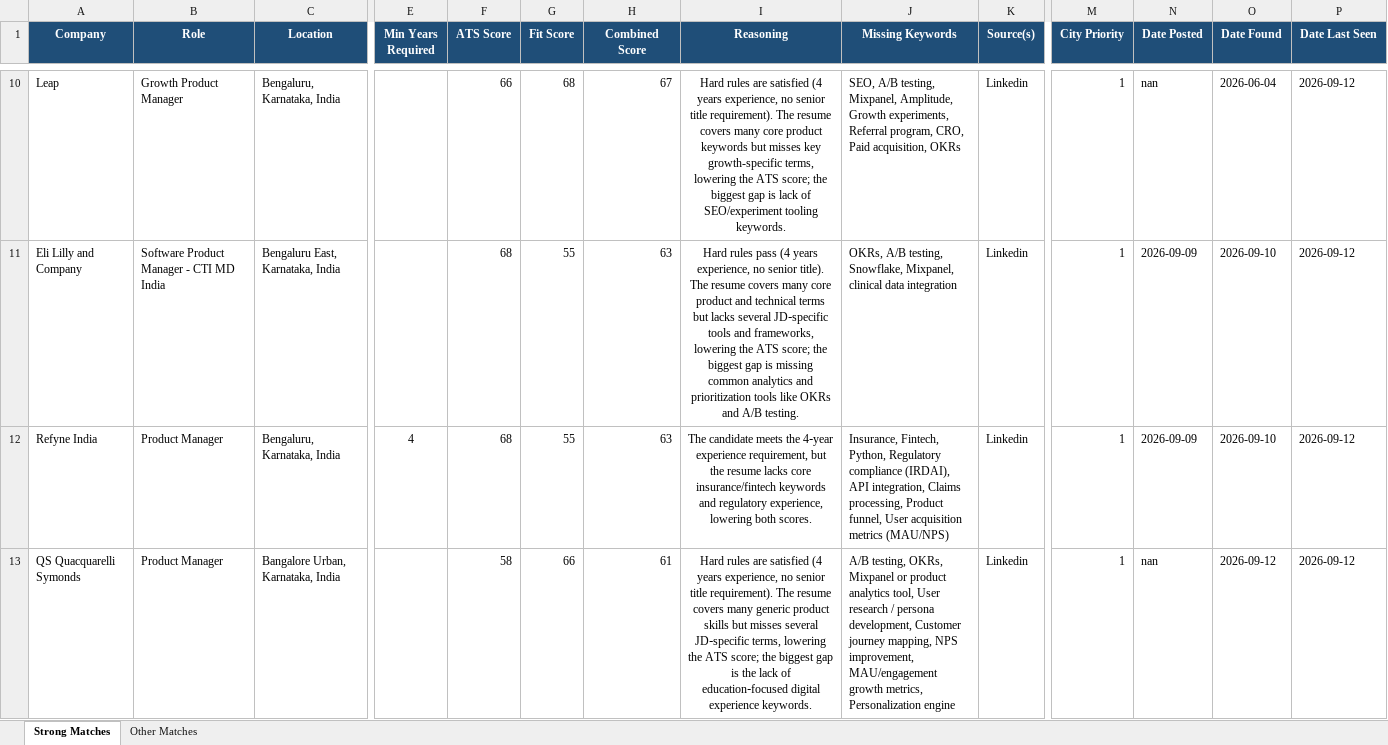
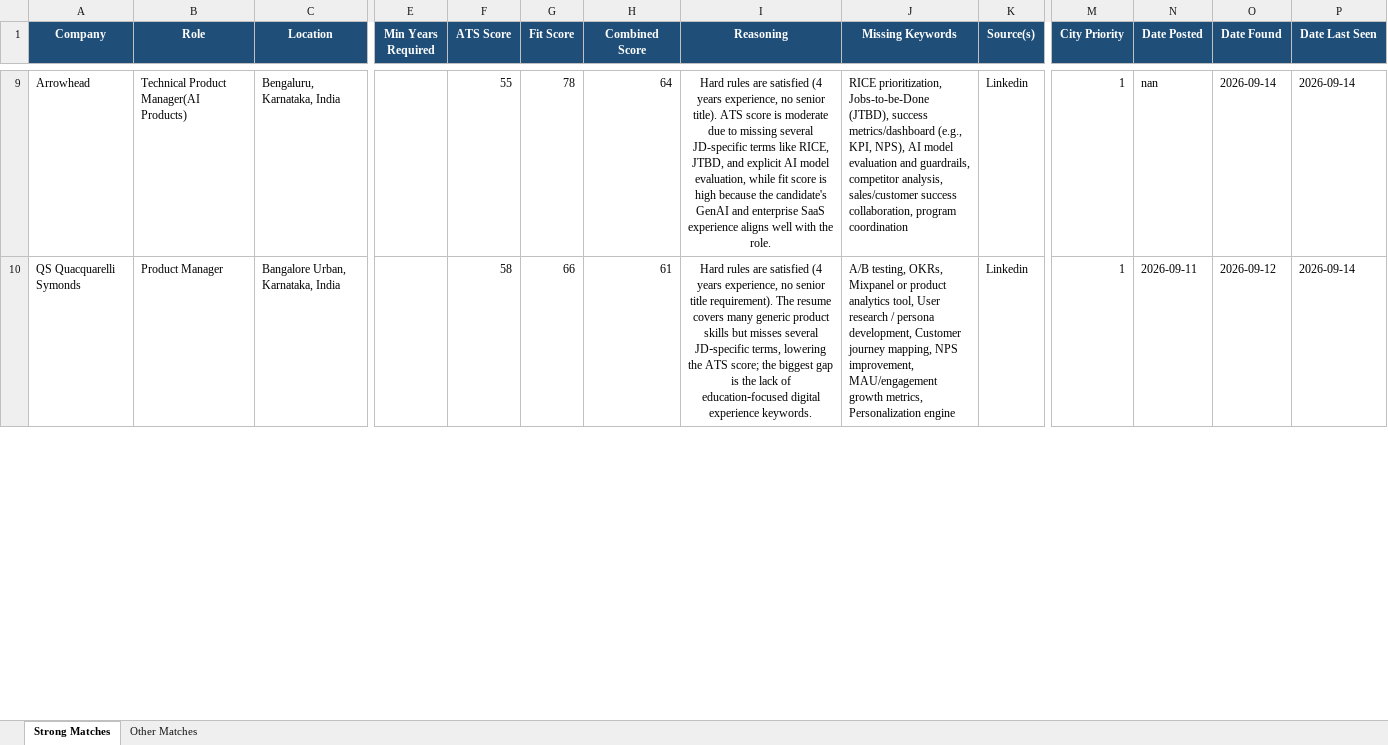
Before and after one commit to anirbanp19/Job-Tracker, an Excel workbook: output/jobs_master.xlsx, sheet Strong Matches, drawn as a sheet; only a part is shown, gaps mark what is left out; values as stored, in another font and other column widths than the file's, no borders; removed rows and columns are numbered as before the commit, all else as after; rows hold the shown columns only; the diff covers the shown part only; the diff names each change by its address in the sheet, - before the commit and + after, or states it on an @@ line.

```diff
--- a/output/jobs_master.xlsx (sheet Strong Matches)
+++ b/output/jobs_master.xlsx (sheet Strong Matches)
-A9 (Company): Leap
+A9 (Company): Arrowhead
-B9 (Role): Growth Product Manager
+B9 (Role): Technical Product Manager(AI Products)
-F9 (ATS Score): 66
+F9 (ATS Score): 55
-G9 (Fit Score): 68
+G9 (Fit Score): 78
-H9 (Combined Score): 67
+H9 (Combined Score): 64
-I9 (Reasoning): …no senior title requirement). The resume covers many core product keywords but misses key growth-specific terms, lowering the ATS score; the biggest gap is lack of SEO/experiment tooling keywords.
+I9 (Reasoning): …no senior title). ATS score is moderate due to missing several JD-specific terms like RICE, JTBD, and explicit AI model evaluation, while fit score is high because the candidate's GenAI and enterprise SaaS experience aligns well with the role.
-J9 (Missing Keywords): SEO, A/B testing, Mixpanel, Amplitude, Growth experiments, Referral program, CRO, Paid acquisition, OKRs
+J9 (Missing Keywords): RICE prioritization, Jobs-to-be-Done (JTBD), success metrics/dashboard (e.g., KPI, NPS), AI model evaluation and guardrails, competitor analysis, sales/customer success collaboration, program coordination
-O9 (Date Found): 2026-06-04
+O9 (Date Found): 2026-09-14
-P9 (Date Last Seen): 2026-09-12
+P9 (Date Last Seen): 2026-09-14
-row 11: Eli Lilly and Company | Software Product Manager - CTI MD India | Bengaluru East, Karnataka, India |  | 68 | 55 | 63 | Hard rules pass (4 years experience, no senior title). The resume covers many core product and technical terms but lacks several JD‑specific tools and frameworks, lowering the ATS score; the biggest gap is missing common analytics and prioritization tools like OKRs and A/B testing. | OKRs, A/B testing, Snowflake, Mixpanel, clinical data integration | Linkedin | 1 | 2026-09-09 | 2026-09-10 | 2026-09-12
-row 12: Refyne India | Product Manager | Bengaluru, Karnataka, India | 4 | 68 | 55 | 63 | The candidate meets the 4‑year experience requirement, but the resume lacks core insurance/fintech keywords and regulatory experience, lowering both scores. | Insurance, Fintech, Python, Regulatory compliance (IRDAI), API integration, Claims processing, Product funnel, User acquisition metrics (MAU/NPS) | Linkedin | 1 | 2026-09-09 | 2026-09-10 | 2026-09-12
-N10 (Date Posted): nan
+N10 (Date Posted): 2026-09-11
-P10 (Date Last Seen): 2026-09-12
+P10 (Date Last Seen): 2026-09-14
```
Also changed, not shown: 2 added rows, 11 removed rows and 37 edited cells elsewhere in this sheet, sheet Other Matches, 1 other file.
